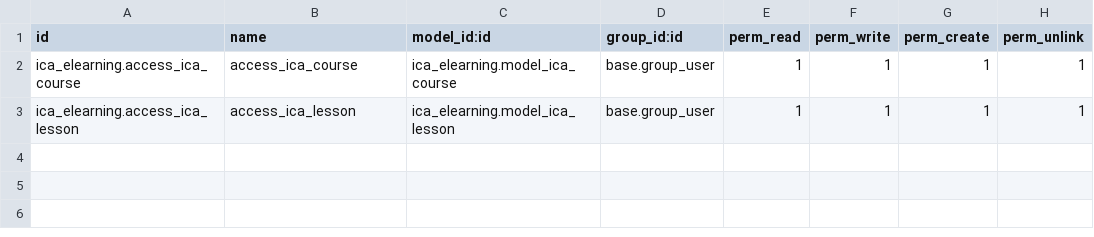
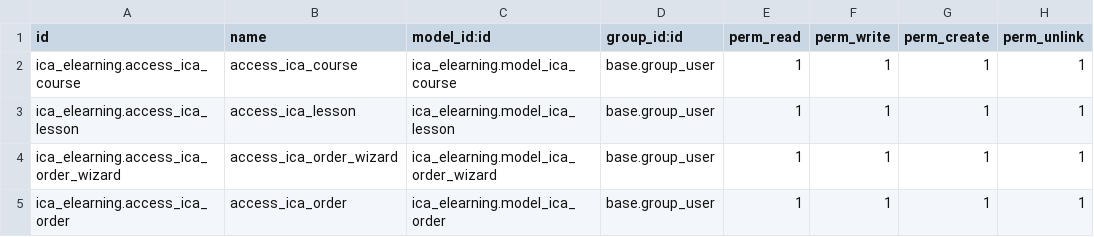
Before and after one commit to IdeaCodeAcademy/rig-odoo-batch-1, a CSV file: addons/ica_elearning/security/ir.model.access.csv, drawn as a sheet; the diff names each change by its address in the sheet, - before the commit and + after, or states it on an @@ line.

```diff
--- a/addons/ica_elearning/security/ir.model.access.csv
+++ b/addons/ica_elearning/security/ir.model.access.csv
+row 4: ica_elearning.access_ica_order_wizard | access_ica_order_wizard | ica_elearning.model_ica_order_wizard | base.group_user | 1 | 1 | 1 | 1
+row 5: ica_elearning.access_ica_order | access_ica_order | ica_elearning.model_ica_order | base.group_user | 1 | 1 | 1 | 1
```
Also changed, not shown: 12 other files.
